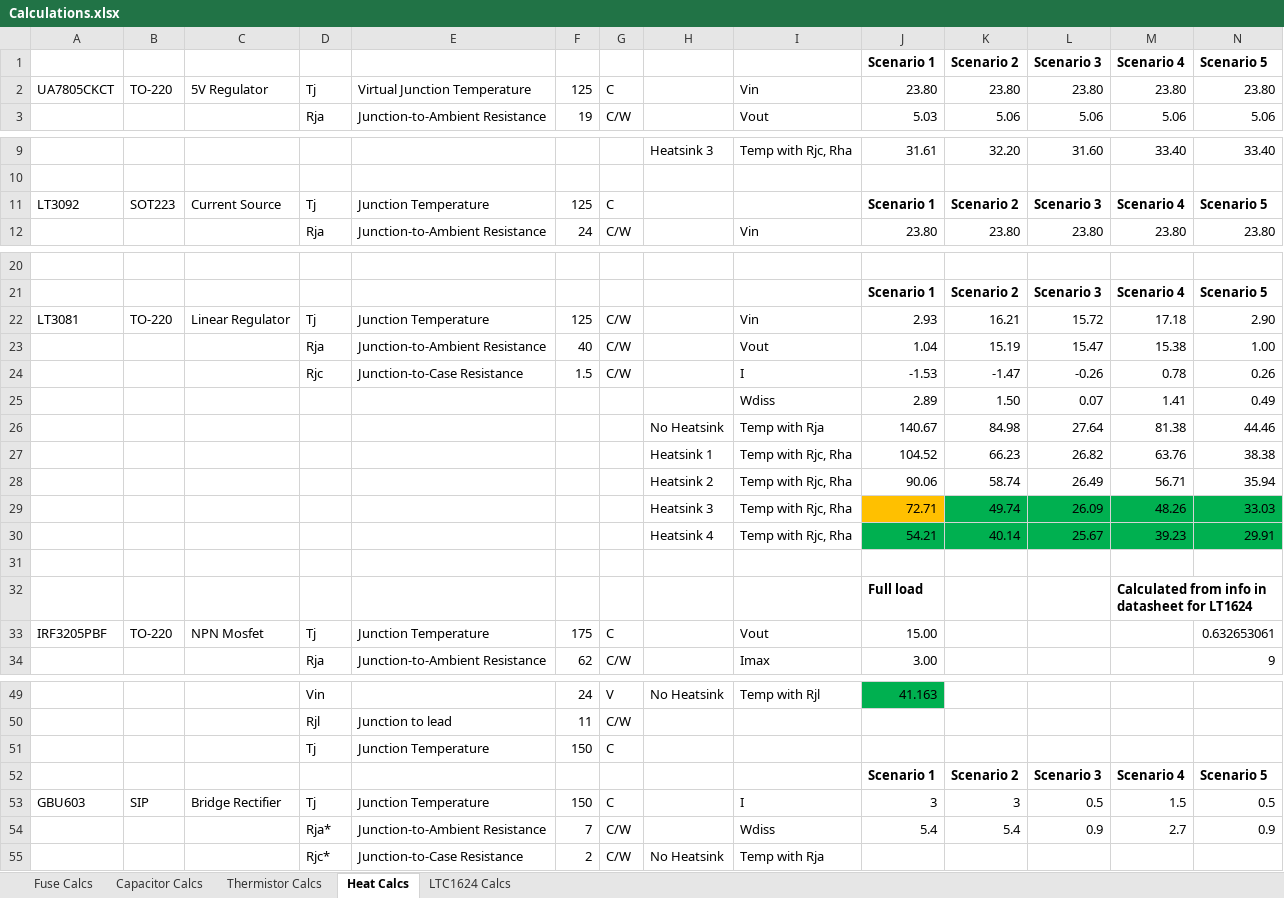
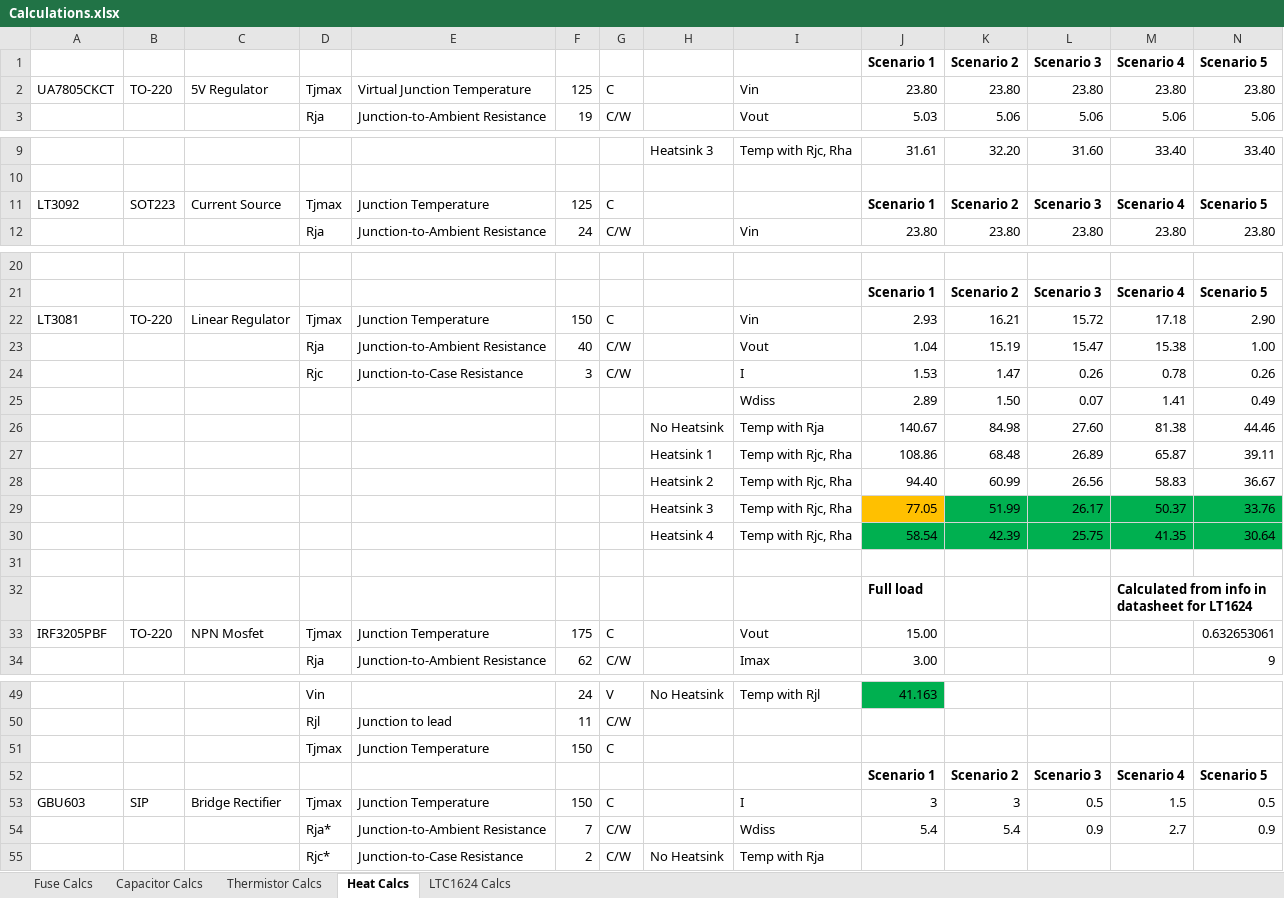
Before and after one commit to ad-johnson/YAPS, an Excel workbook: Other/Calculations.xlsx, sheet Heat Calcs, drawn as a sheet; only a part is shown, gaps mark what is left out; values as stored, in another font and other column widths than the file's, no borders; removed rows and columns are numbered as before the commit, all else as after; rows hold the shown columns only; the diff names each change by its address in the sheet, - before the commit and + after, or states it on an @@ line.

Commit message:
Add files via upload

```diff
--- a/Other/Calculations.xlsx (sheet Heat Calcs)
+++ b/Other/Calculations.xlsx (sheet Heat Calcs)
-D2: Tj
+D2: Tjmax
-D11: Tj
+D11: Tjmax
-D22: Tj
+D22: Tjmax
-F22: 125
+F22: 150
-G22: C/W
+G22: C
-F24: 1.5
+F24: 3
-J24 (Scenario 1): -1.53
+J24 (Scenario 1): 1.53
-K24 (Scenario 2): -1.47
+K24 (Scenario 2): 1.47
-L24 (Scenario 3): -0.26
+L24 (Scenario 3): 0.26
-L26 (Scenario 3): 27.64
+L26 (Scenario 3): 27.60
-row 27:  |  |  |  |  |  |  | Heatsink 1 | Temp with Rjc, Rha | 104.52 | 66.23 | 26.82 | 63.76 | 38.38
-row 28:  |  |  |  |  |  |  | Heatsink 2 | Temp with Rjc, Rha | 90.06 | 58.74 | 26.49 | 56.71 | 35.94
-row 29:  |  |  |  |  |  |  | Heatsink 3 | Temp with Rjc, Rha | 72.71 | 49.74 | 26.09 | 48.26 | 33.03
-row 30:  |  |  |  |  |  |  | Heatsink 4 | Temp with Rjc, Rha | 54.21 | 40.14 | 25.67 | 39.23 | 29.91
+row 27:  |  |  |  |  |  |  | Heatsink 1 | Temp with Rjc, Rha | 108.86 | 68.48 | 26.89 | 65.87 | 39.11
+row 28:  |  |  |  |  |  |  | Heatsink 2 | Temp with Rjc, Rha | 94.40 | 60.99 | 26.56 | 58.83 | 36.67
+row 29:  |  |  |  |  |  |  | Heatsink 3 | Temp with Rjc, Rha | 77.05 | 51.99 | 26.17 | 50.37 | 33.76
+row 30:  |  |  |  |  |  |  | Heatsink 4 | Temp with Rjc, Rha | 58.54 | 42.39 | 25.75 | 41.35 | 30.64
-D33: Tj
+D33: Tjmax
-D51: Tj
+D51: Tjmax
-D53: Tj
+D53: Tjmax
```
Also changed, not shown: sheet LTC1624 Calcs.
